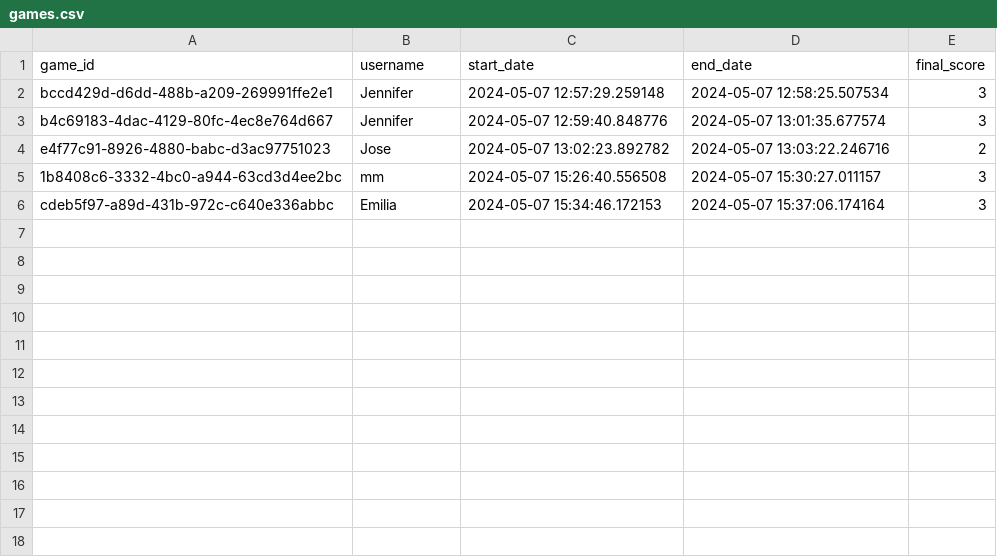
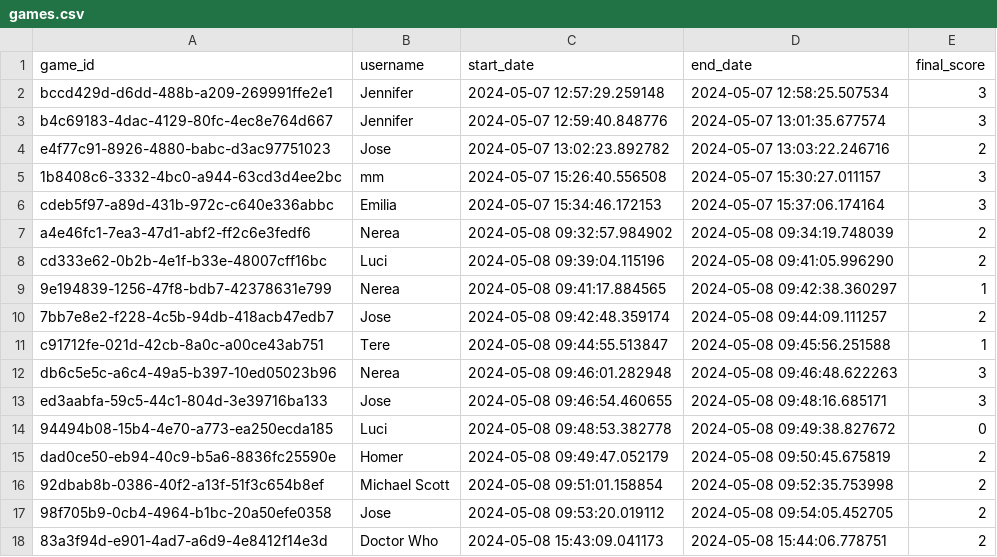
Before and after one commit to Pablo83G/PB_Future24, a CSV file: PYTHON/Ejercicios/files/games.csv, drawn as a sheet.

```diff
--- a/PYTHON/Ejercicios/files/games.csv
+++ b/PYTHON/Ejercicios/files/games.csv
@@ -6 +6,13 @@ e4f77c91-8926-4880-babc-d3ac97751023,Jose,2024-05-07 13:02:23.892782,2024-05-07
 cdeb5f97-a89d-431b-972c-c640e336abbc,Emilia,2024-05-07 15:34:46.172153,2024-05-07 15:37:06.174164,3
+a4e46fc1-7ea3-47d1-abf2-ff2c6e3fedf6,Nerea,2024-05-08 09:32:57.984902,2024-05-08 09:34:19.748039,2
+cd333e62-0b2b-4e1f-b33e-48007cff16bc,Luci,2024-05-08 09:39:04.115196,2024-05-08 09:41:05.996290,2
+9e194839-1256-47f8-bdb7-42378631e799,Nerea,2024-05-08 09:41:17.884565,2024-05-08 09:42:38.360297,1
+7bb7e8e2-f228-4c5b-94db-418acb47edb7,Jose,2024-05-08 09:42:48.359174,2024-05-08 09:44:09.111257,2
+c91712fe-021d-42cb-8a0c-a00ce43ab751,Tere,2024-05-08 09:44:55.513847,2024-05-08 09:45:56.251588,1
+db6c5e5c-a6c4-49a5-b397-10ed05023b96,Nerea,2024-05-08 09:46:01.282948,2024-05-08 09:46:48.622263,3
+ed3aabfa-59c5-44c1-804d-3e39716ba133,Jose,2024-05-08 09:46:54.460655,2024-05-08 09:48:16.685171,3
+94494b08-15b4-4e70-a773-ea250ecda185,Luci,2024-05-08 09:48:53.382778,2024-05-08 09:49:38.827672,0
+dad0ce50-eb94-40c9-b5a6-8836fc25590e,Homer,2024-05-08 09:49:47.052179,2024-05-08 09:50:45.675819,2
+92dbab8b-0386-40f2-a13f-51f3c654b8ef,Michael Scott,2024-05-08 09:51:01.158854,2024-05-08 09:52:35.753998,2
+98f705b9-0cb4-4964-b1bc-20a50efe0358,Jose,2024-05-08 09:53:20.019112,2024-05-08 09:54:05.452705,2
+83a3f94d-e901-4ad7-a6d9-4e8412f14e3d,Doctor Who,2024-05-08 15:43:09.041173,2024-05-08 15:44:06.778751,2
```
Also changed, not shown: PYTHON/Ejercicios/files/rounds_in_games.csv, 1 other file.
